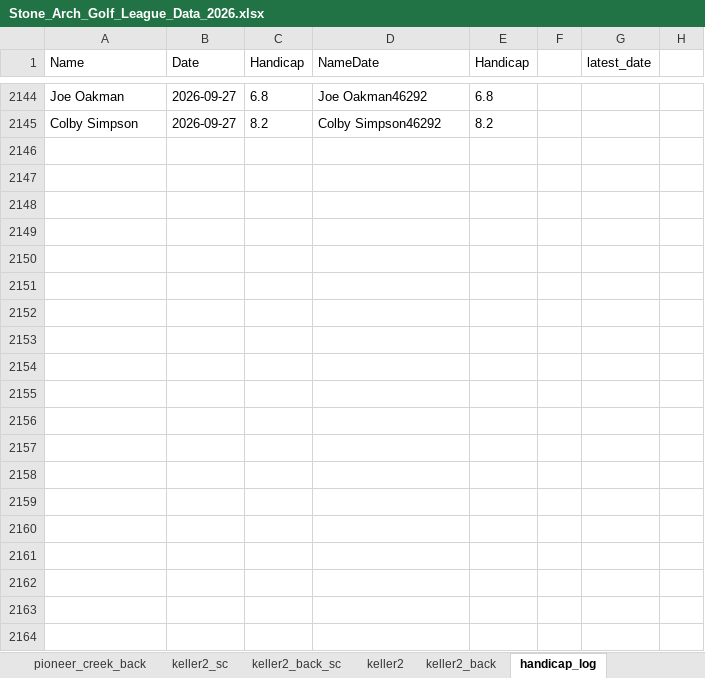
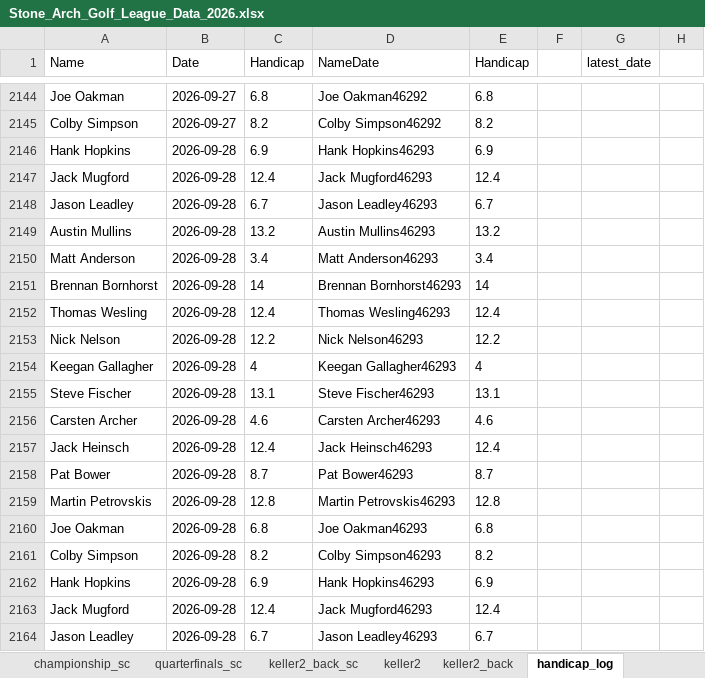
Before and after one commit to hankhopkins/sagl, an Excel workbook: data/Stone_Arch_Golf_League_Data_2026.xlsx, sheet handicap_log, drawn as a sheet; only a part is shown, gaps mark what is left out; values as stored, in another font and other column widths than the file's, no borders; the diff covers the shown part only; the diff names each change by its address in the sheet, - before the commit and + after, or states it on an @@ line.

```diff
--- a/data/Stone_Arch_Golf_League_Data_2026.xlsx (sheet handicap_log)
+++ b/data/Stone_Arch_Golf_League_Data_2026.xlsx (sheet handicap_log)
+sheet tab: quarterfinals_sc
+row 2146: Hank Hopkins | 2026-09-28 | 6.9 | Hank Hopkins46293 | 6.9
+row 2147: Jack Mugford | 2026-09-28 | 12.4 | Jack Mugford46293 | 12.4
+row 2148: Jason Leadley | 2026-09-28 | 6.7 | Jason Leadley46293 | 6.7
+row 2149: Austin Mullins | 2026-09-28 | 13.2 | Austin Mullins46293 | 13.2
+row 2150: Matt Anderson | 2026-09-28 | 3.4 | Matt Anderson46293 | 3.4
+row 2151: Brennan Bornhorst | 2026-09-28 | 14 | Brennan Bornhorst46293 | 14
+row 2152: Thomas Wesling | 2026-09-28 | 12.4 | Thomas Wesling46293 | 12.4
+row 2153: Nick Nelson | 2026-09-28 | 12.2 | Nick Nelson46293 | 12.2
+row 2154: Keegan Gallagher | 2026-09-28 | 4 | Keegan Gallagher46293 | 4
+row 2155: Steve Fischer | 2026-09-28 | 13.1 | Steve Fischer46293 | 13.1
+row 2156: Carsten Archer | 2026-09-28 | 4.6 | Carsten Archer46293 | 4.6
+row 2157: Jack Heinsch | 2026-09-28 | 12.4 | Jack Heinsch46293 | 12.4
+row 2158: Pat Bower | 2026-09-28 | 8.7 | Pat Bower46293 | 8.7
+row 2159: Martin Petrovskis | 2026-09-28 | 12.8 | Martin Petrovskis46293 | 12.8
+row 2160: Joe Oakman | 2026-09-28 | 6.8 | Joe Oakman46293 | 6.8
+row 2161: Colby Simpson | 2026-09-28 | 8.2 | Colby Simpson46293 | 8.2
+row 2162: Hank Hopkins | 2026-09-28 | 6.9 | Hank Hopkins46293 | 6.9
+row 2163: Jack Mugford | 2026-09-28 | 12.4 | Jack Mugford46293 | 12.4
+row 2164: Jason Leadley | 2026-09-28 | 6.7 | Jason Leadley46293 | 6.7
```
Also changed, not shown: 13 added rows and 2 edited cells elsewhere in this sheet, sheet league_scoring_record, sheet handicap_log_ghin, sheet handi_track_data, sheet league_handicap, sheet course_database, sheet keller2_back_sc, 14 more sheets, other sheet tabs, 1 other file.
